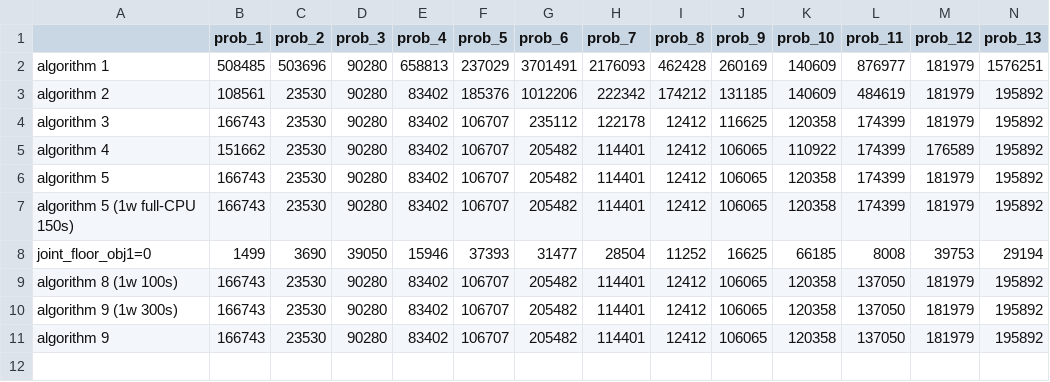
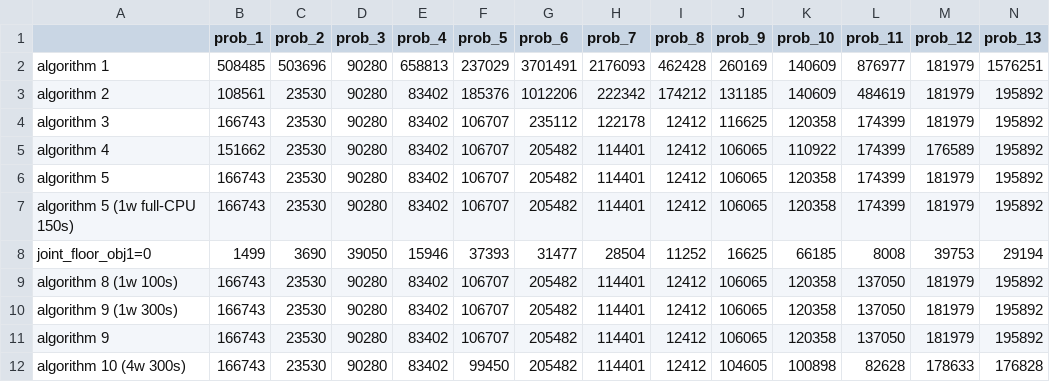
Before and after one commit to etharthinas/ogc2026, a CSV file: results.csv, drawn as a sheet; only a part is shown; rows hold the shown columns only; the diff names each change by its address in the sheet, - before the commit and + after, or states it on an @@ line.

```diff
--- a/results.csv
+++ b/results.csv
+row 12: algorithm 10 (4w 300s) | 166743 | 23530 | 90280 | 83402 | 99450 | 205482 | 114401 | 12412 | 104605 | 100898 | 82628 | 178633 | 176828
```
Also changed, not shown: 7 other files.
